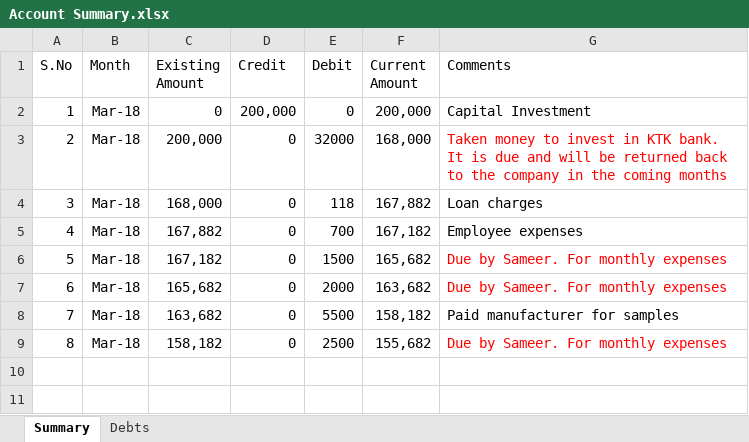
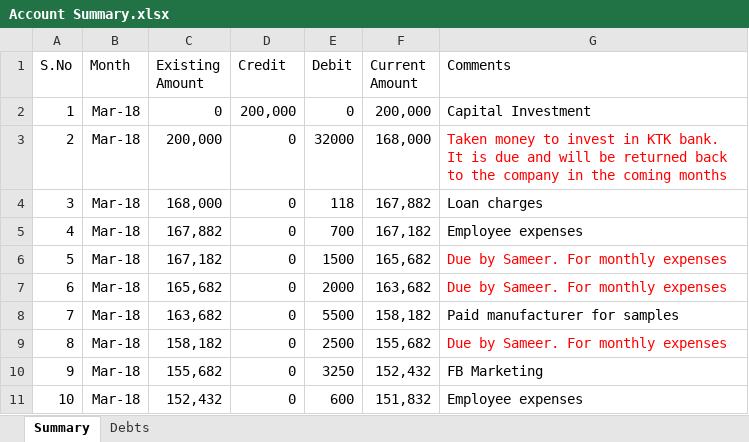
Before and after one commit to shaiksameercse/framework, an Excel workbook: Financials/2018/Account Summary.xlsx, sheet Summary, drawn as a sheet; values as stored, in another font and other column widths than the file's, no borders; the diff names each change by its address in the sheet, - before the commit and + after, or states it on an @@ line.

Commit message:
updated march details

```diff
--- a/Financials/2018/Account Summary.xlsx (sheet Summary)
+++ b/Financials/2018/Account Summary.xlsx (sheet Summary)
+row 10: 9 | Mar-18 | 155,682 | 0 | 3250 | 152,432 | FB Marketing
+row 11: 10 | Mar-18 | 152,432 | 0 | 600 | 151,832 | Employee expenses
```
